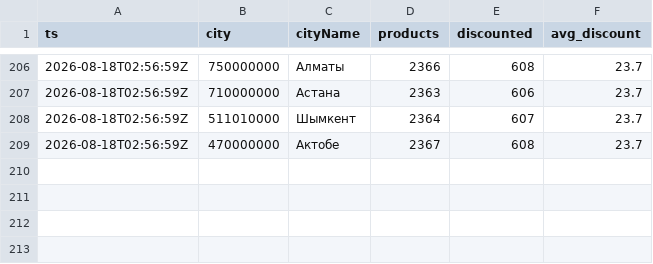
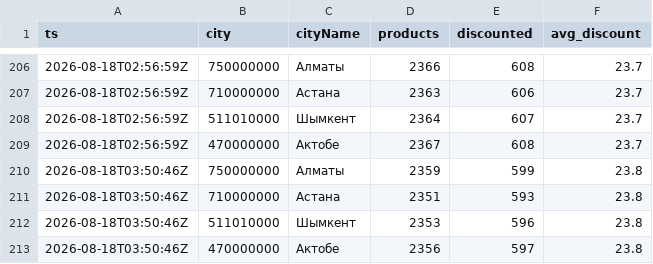
Before and after one commit to nurkhatq/nemo-research, a CSV file: data/runs.csv, drawn as a sheet; only a part is shown, gaps mark what is left out; the diff names each change by its address in the sheet, - before the commit and + after, or states it on an @@ line.

```diff
--- a/data/runs.csv
+++ b/data/runs.csv
+row 210: 2026-08-18T03:50:46Z | 750000000 | Алматы | 2359 | 599 | 23.8
+row 211: 2026-08-18T03:50:46Z | 710000000 | Астана | 2351 | 593 | 23.8
+row 212: 2026-08-18T03:50:46Z | 511010000 | Шымкент | 2353 | 596 | 23.8
+row 213: 2026-08-18T03:50:46Z | 470000000 | Актобе | 2356 | 597 | 23.8
```
Also changed, not shown: 2 other files.
